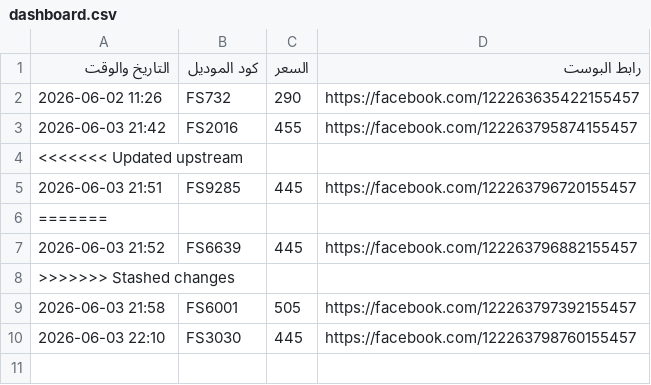
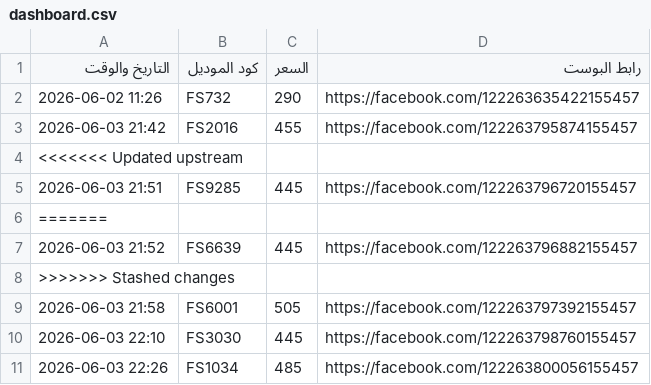
Before and after one commit to mohamedfayznada-jpg/telegram-fashion-bot, a CSV file: dashboard.csv, drawn as a sheet; the diff names each change by its address in the sheet, - before the commit and + after, or states it on an @@ line.

```diff
--- a/dashboard.csv
+++ b/dashboard.csv
+row 11: 2026-06-03 22:26 | FS1034 | 485 | https://facebook.com/122263800056155457
```
Also changed, not shown: 1 other file.
